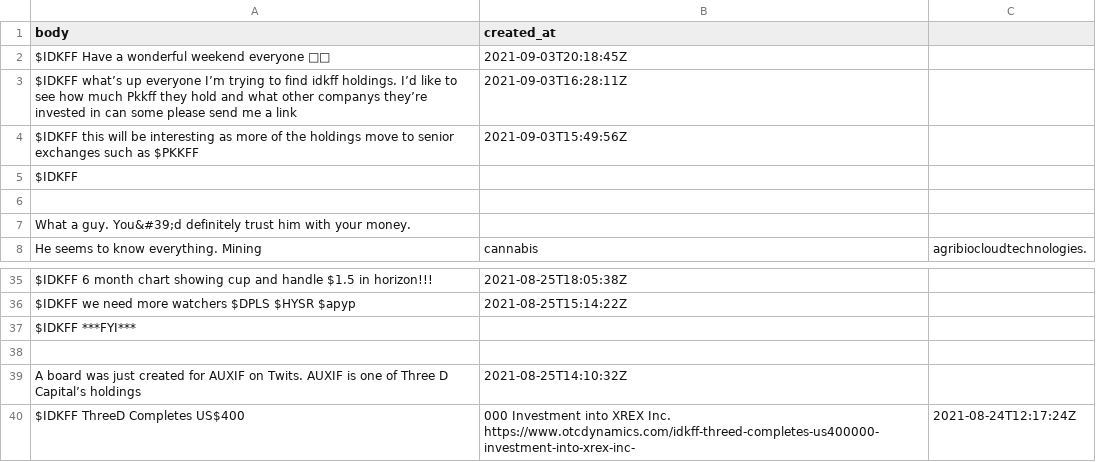
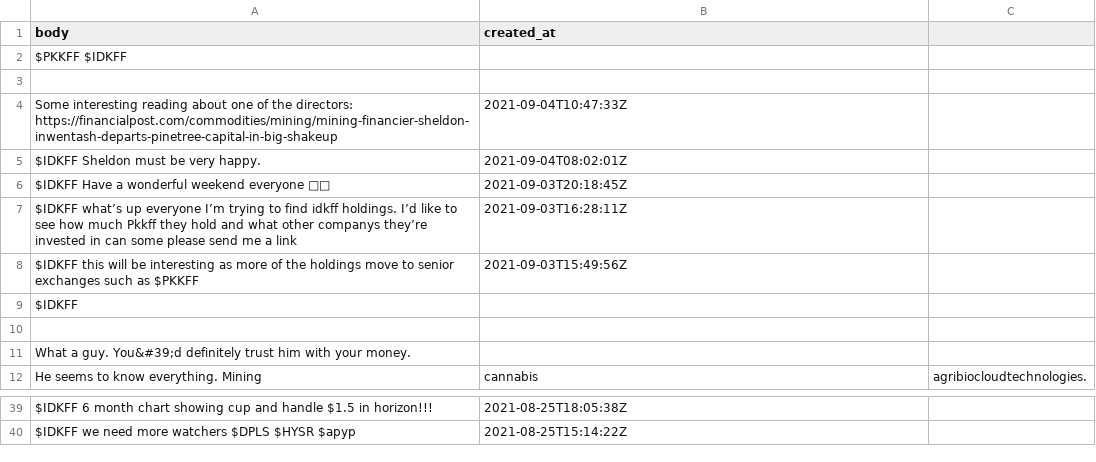
Before and after one commit to dli-invest/conscrap, a CSV file: data/twits/IDKFF.csv, drawn as a sheet; only a part is shown, gaps mark what is left out.

```diff
--- a/data/twits/IDKFF.csv
+++ b/data/twits/IDKFF.csv
@@ -1,2 +1,6 @@
 body,created_at
+$PKKFF $IDKFF
+
+Some interesting reading about one of the directors: https://financialpost.com/commodities/mining/mining-financier-sheldon-inwentash-departs-pinetree-capital-in-big-shakeup,2021-09-04T10:47:33Z
+$IDKFF Sheldon must be very happy.,2021-09-04T08:02:01Z
 $IDKFF Have a wonderful weekend everyone 🤗💐,2021-09-03T20:18:45Z
@@ -36,5 +40 @@ $IDKFF 6 month chart showing cup and handle $1.5 in horizon!!!,2021-08-25T18:05:
 $IDKFF we need more watchers $DPLS $HYSR $apyp,2021-08-25T15:14:22Z
-$IDKFF ***FYI***
-
-A board was just created for AUXIF on Twits. AUXIF is one of Three D Capital’s holdings,2021-08-25T14:10:32Z
-$IDKFF ThreeD Completes US$400,000 Investment into XREX Inc. https://www.otcdynamics.com/idkff-threed-completes-us400000-investment-into-xrex-inc-,2021-08-24T12:17:24Z
```
Also changed, not shown: data/twits/PKKFF.csv, 1 other file.
